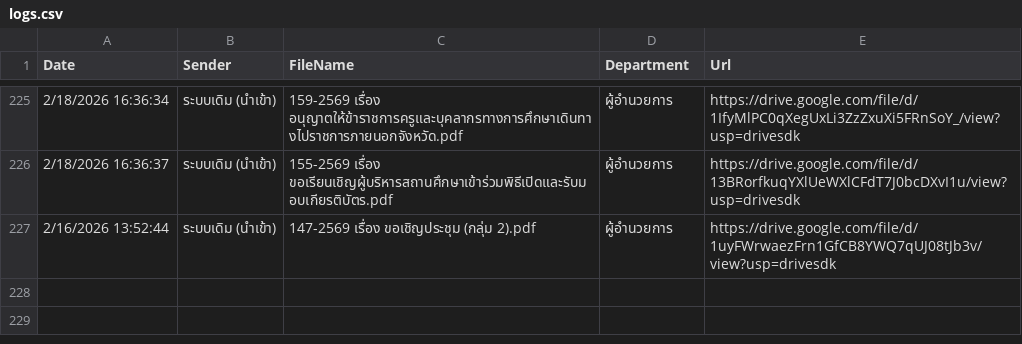
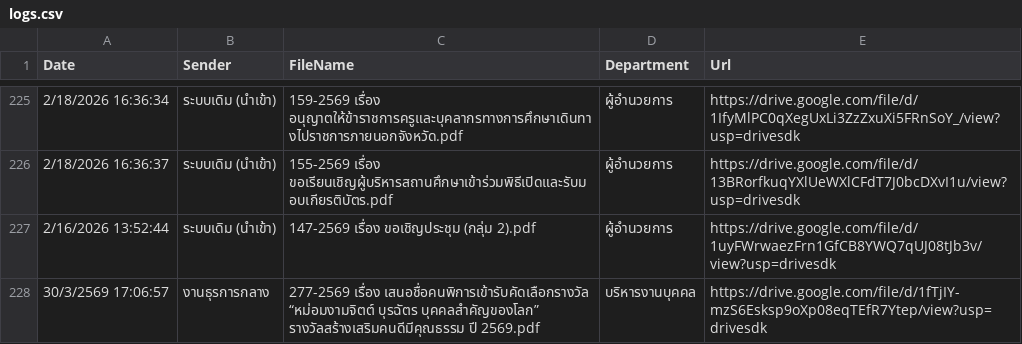
Before and after one commit to specialtrat905/smart-saraban, a CSV file: logs.csv, drawn as a sheet; only a part is shown, gaps mark what is left out; the diff names each change by its address in the sheet, - before the commit and + after, or states it on an @@ line.

Commit message:
Update logs

```diff
--- a/logs.csv
+++ b/logs.csv
+row 228: 30/3/2569 17:06:57 | งานธุรการกลาง | 277-2569 เรื่อง เสนอชื่อคนพิการเข้ารับคัดเลือกรางวัล “หม่อมงามจิตต์ บุรฉัตร บุคคลสำคัญของโลก” รางวัลสร้างเสริมคนดีมีคุณธรรม ปี 2569.pdf | บริหารงานบุคคล | https://drive.google.com/file/d/1fTjIY-mzS6Esksp9oXp08eqTEfR7Ytep/view?usp=drivesdk
```
